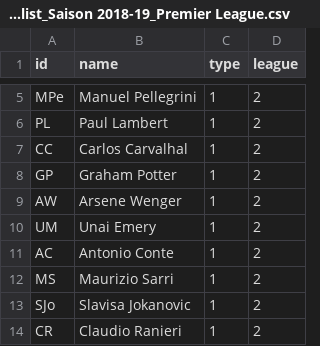
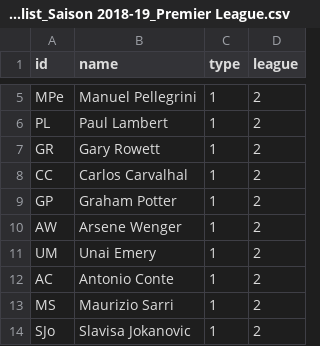
Before and after one commit to ea033/trainerwechsel, a CSV file: Nodelist_Saison 2018-19_Premier League.csv, drawn as a sheet; only a part is shown, gaps mark what is left out; the shorter side is filled out with more unchanged rows.

Commit message:
Update Nodelist_Saison 2018-19_Premier League.csv

```diff
--- a/Nodelist_Saison 2018-19_Premier League.csv
+++ b/Nodelist_Saison 2018-19_Premier League.csv
@@ -6,2 +6,3 @@ MPe,Manuel Pellegrini,1,2
 PL,Paul Lambert,1,2
+GR,Gary Rowett,1,2
 CC,Carlos Carvalhal,1,2
```
